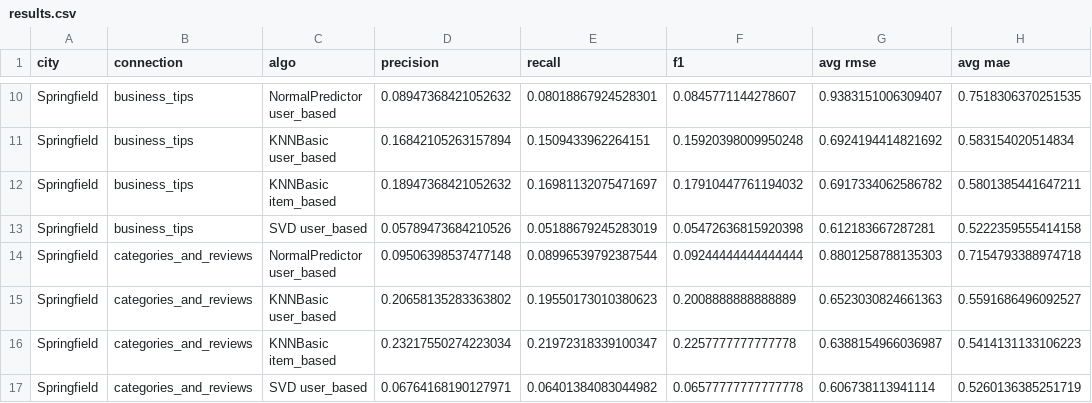
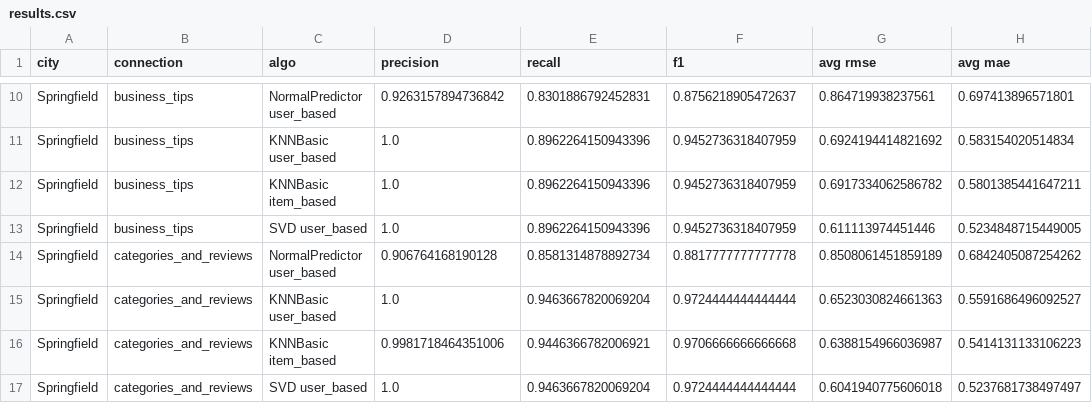
Before and after one commit to DiogoSilva11/CAC, a CSV file: results.csv, drawn as a sheet; only a part is shown, gaps mark what is left out; the diff covers the shown part only; the diff names each change by its address in the sheet, - before the commit and + after, or states it on an @@ line.

Commit message:
corrected precision

```diff
--- a/results.csv
+++ b/results.csv
-D10 (precision): 0.08947368421052632
+D10 (precision): 0.9263157894736842
-E10 (recall): 0.08018867924528301
+E10 (recall): 0.8301886792452831
-F10 (f1): 0.0845771144278607
+F10 (f1): 0.8756218905472637
-G10 (avg rmse): 0.9383151006309407
+G10 (avg rmse): 0.864719938237561
-H10 (avg mae): 0.7518306370251535
+H10 (avg mae): 0.697413896571801
-D11 (precision): 0.16842105263157894
+D11 (precision): 1.0
-E11 (recall): 0.1509433962264151
+E11 (recall): 0.8962264150943396
-F11 (f1): 0.15920398009950248
+F11 (f1): 0.9452736318407959
-D12 (precision): 0.18947368421052632
+D12 (precision): 1.0
-E12 (recall): 0.16981132075471697
+E12 (recall): 0.8962264150943396
-F12 (f1): 0.17910447761194032
+F12 (f1): 0.9452736318407959
-D13 (precision): 0.05789473684210526
+D13 (precision): 1.0
-E13 (recall): 0.05188679245283019
+E13 (recall): 0.8962264150943396
-F13 (f1): 0.05472636815920398
+F13 (f1): 0.9452736318407959
-G13 (avg rmse): 0.612183667287281
+G13 (avg rmse): 0.611113974451446
-H13 (avg mae): 0.5222359555414158
+H13 (avg mae): 0.5234848715449005
-D14 (precision): 0.09506398537477148
+D14 (precision): 0.906764168190128
-E14 (recall): 0.08996539792387544
+E14 (recall): 0.8581314878892734
-F14 (f1): 0.09244444444444444
+F14 (f1): 0.8817777777777778
-G14 (avg rmse): 0.8801258788135303
+G14 (avg rmse): 0.8508061451859189
-H14 (avg mae): 0.7154793388974718
+H14 (avg mae): 0.6842405087254262
-D15 (precision): 0.20658135283363802
+D15 (precision): 1.0
-E15 (recall): 0.19550173010380623
+E15 (recall): 0.9463667820069204
-F15 (f1): 0.2008888888888889
+F15 (f1): 0.9724444444444444
-D16 (precision): 0.23217550274223034
+D16 (precision): 0.9981718464351006
-E16 (recall): 0.21972318339100347
+E16 (recall): 0.9446366782006921
-F16 (f1): 0.2257777777777778
+F16 (f1): 0.9706666666666668
-D17 (precision): 0.06764168190127971
+D17 (precision): 1.0
-E17 (recall): 0.06401384083044982
+E17 (recall): 0.9463667820069204
-F17 (f1): 0.06577777777777778
+F17 (f1): 0.9724444444444444
-G17 (avg rmse): 0.606738113941114
+G17 (avg rmse): 0.6041940775606018
-H17 (avg mae): 0.5260136385251719
+H17 (avg mae): 0.5237681738497497
```
Also changed, not shown: 96 edited cells elsewhere in this file, 2 other files.
